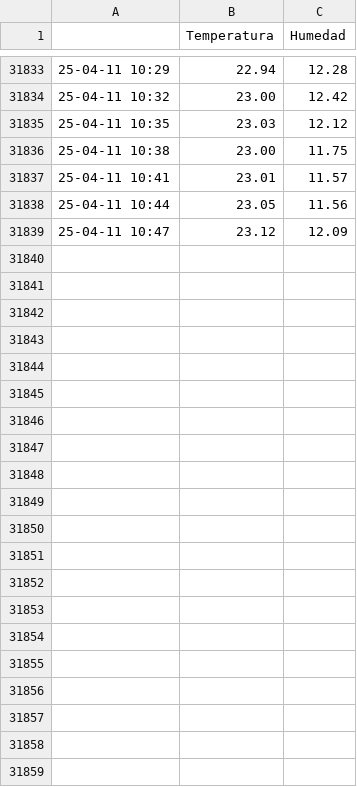
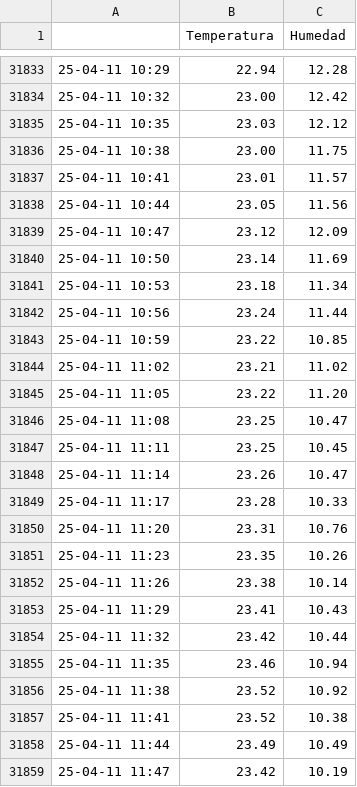
Before and after one commit to gustavolsj/gustavolsj.github.io, a CSV file: datos.csv, drawn as a sheet; only a part is shown, gaps mark what is left out.

Commit message:
commit automatico

```diff
--- a/datos.csv
+++ b/datos.csv
@@ -31839 +31839,21 @@
 25-04-11 10:47, 23.12, 12.09
+25-04-11 10:50, 23.14, 11.69
+25-04-11 10:53, 23.18, 11.34
+25-04-11 10:56, 23.24, 11.44
+25-04-11 10:59, 23.22, 10.85
+25-04-11 11:02, 23.21, 11.02
+25-04-11 11:05, 23.22, 11.20
+25-04-11 11:08, 23.25, 10.47
+25-04-11 11:11, 23.25, 10.45
+25-04-11 11:14, 23.26, 10.47
+25-04-11 11:17, 23.28, 10.33
+25-04-11 11:20, 23.31, 10.76
+25-04-11 11:23, 23.35, 10.26
+25-04-11 11:26, 23.38, 10.14
+25-04-11 11:29, 23.41, 10.43
+25-04-11 11:32, 23.42, 10.44
+25-04-11 11:35, 23.46, 10.94
+25-04-11 11:38, 23.52, 10.92
+25-04-11 11:41, 23.52, 10.38
+25-04-11 11:44, 23.49, 10.49
+25-04-11 11:47, 23.42, 10.19
```
